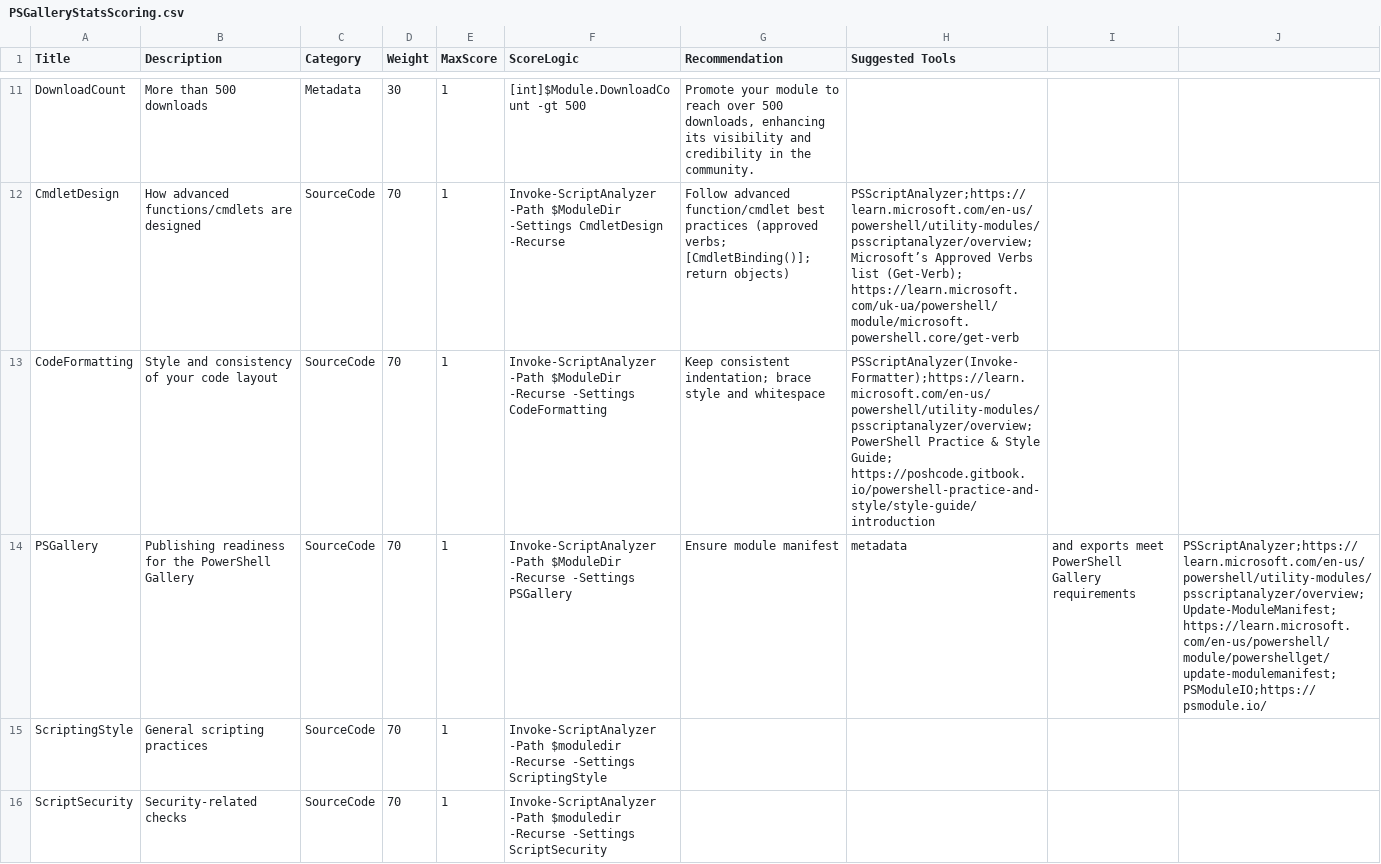
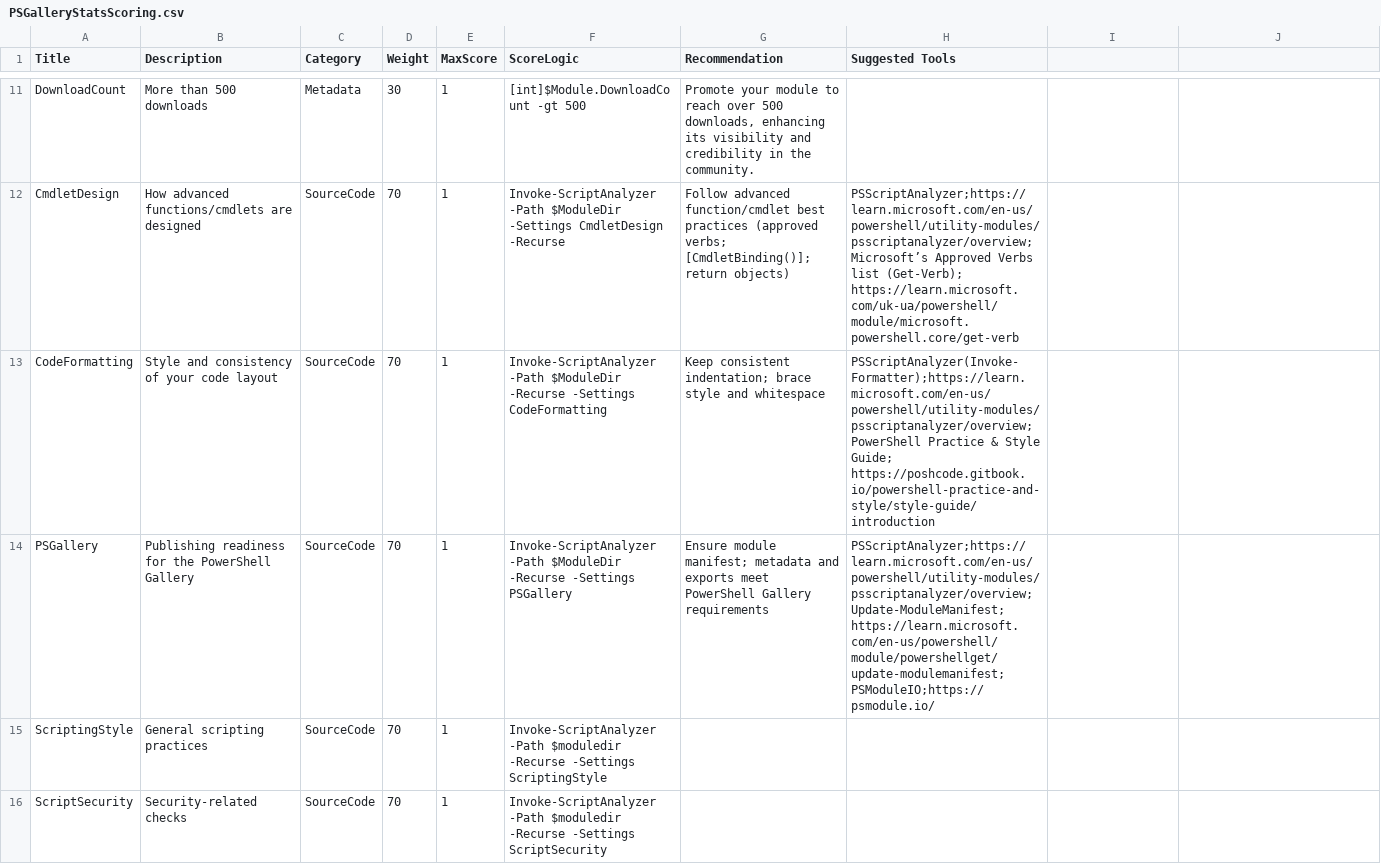
Before and after one commit to andysvints/PowerShellGalleryStats, a CSV file: API/PSGalleryStats/PSGalleryStatsScoring.csv, drawn as a sheet; only a part is shown, gaps mark what is left out.

Commit message:
Update PSGallery readiness criteria in CSV

```diff
--- a/API/PSGalleryStats/PSGalleryStatsScoring.csv
+++ b/API/PSGalleryStats/PSGalleryStatsScoring.csv
@@ -13,3 +13,3 @@ CmdletDesign,How advanced functions/cmdlets are designed,SourceCode,70,1,Invoke-
 CodeFormatting,Style and consistency of your code layout,SourceCode,70,1,Invoke-ScriptAnalyzer -Path $ModuleDir -Recurse -Settings CodeFormatting,Keep consistent indentation; brace style and whitespace,PSScriptAnalyzer(Invoke-Formatter);https://learn.microsoft.com/en-us/powershell/utility-modules/psscriptanalyzer/overview; PowerShell Practice & Style Guide; https://poshcode.gitbook.io/powershell-practice-and-style/style-guide/introduction
-PSGallery,Publishing readiness for the PowerShell Gallery,SourceCode,70,1,Invoke-ScriptAnalyzer -Path $ModuleDir -Recurse -Settings PSGallery,Ensure module manifest, metadata, and exports meet PowerShell Gallery requirements,PSScriptAnalyzer;https://learn.microsoft.com/en-us/powershell/utility-modules/psscriptanalyzer/overview; Update-ModuleManifest;https://learn.microsoft.com/en-us/powershell/module/powershellget/update-modulemanifest; PSModuleIO;https://psmodule.io/
+PSGallery,Publishing readiness for the PowerShell Gallery,SourceCode,70,1,Invoke-ScriptAnalyzer -Path $ModuleDir -Recurse -Settings PSGallery,Ensure module manifest; metadata and exports meet PowerShell Gallery requirements,PSScriptAnalyzer;https://learn.microsoft.com/en-us/powershell/utility-modules/psscriptanalyzer/overview; Update-ModuleManifest;https://learn.microsoft.com/en-us/powershell/module/powershellget/update-modulemanifest; PSModuleIO;https://psmodule.io/
 ScriptingStyle,General scripting practices,SourceCode,70,1,Invoke-ScriptAnalyzer -Path $moduledir -Recurse -Settings ScriptingStyle,,
```
